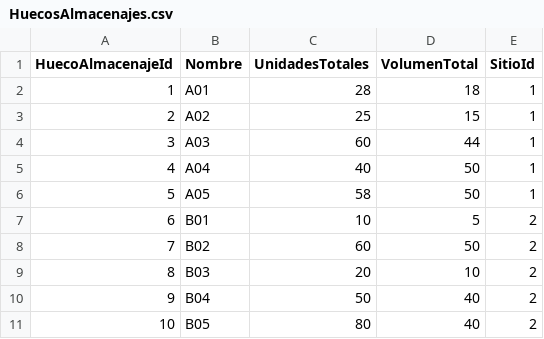
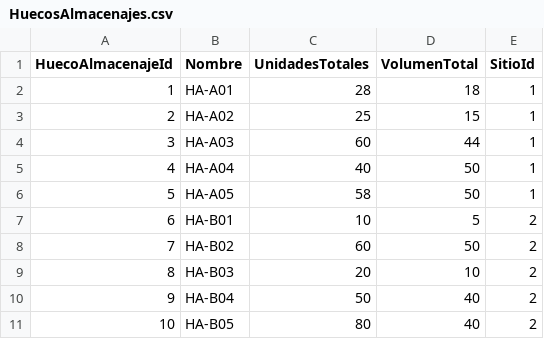
Before and after one commit to efonte/BiomasaEUPT, a CSV file: BiomasaEUPT/BiomasaEUPT/Migrations/DatosSeed/HuecosAlmacenajes.csv, drawn as a sheet.

```diff
--- a/BiomasaEUPT/BiomasaEUPT/Migrations/DatosSeed/HuecosAlmacenajes.csv
+++ b/BiomasaEUPT/BiomasaEUPT/Migrations/DatosSeed/HuecosAlmacenajes.csv
@@ -1,11 +1,11 @@
 HuecoAlmacenajeId;Nombre;UnidadesTotales;VolumenTotal;SitioId
-1;A01;28;18;1
-2;A02;25;15;1
-3;A03;60;44;1
-4;A04;40;50;1
-5;A05;58;50;1
-6;B01;10;5;2
-7;B02;60;50;2
-8;B03;20;10;2
-9;B04;50;40;2
-10;B05;80;40;2
+1;HA-A01;28;18;1
+2;HA-A02;25;15;1
+3;HA-A03;60;44;1
+4;HA-A04;40;50;1
+5;HA-A05;58;50;1
+6;HA-B01;10;5;2
+7;HA-B02;60;50;2
+8;HA-B03;20;10;2
+9;HA-B04;50;40;2
+10;HA-B05;80;40;2
```
Also changed, not shown: BiomasaEUPT/BiomasaEUPT/Migrations/DatosSeed/HuecosRecepciones.csv, 15 other files.
